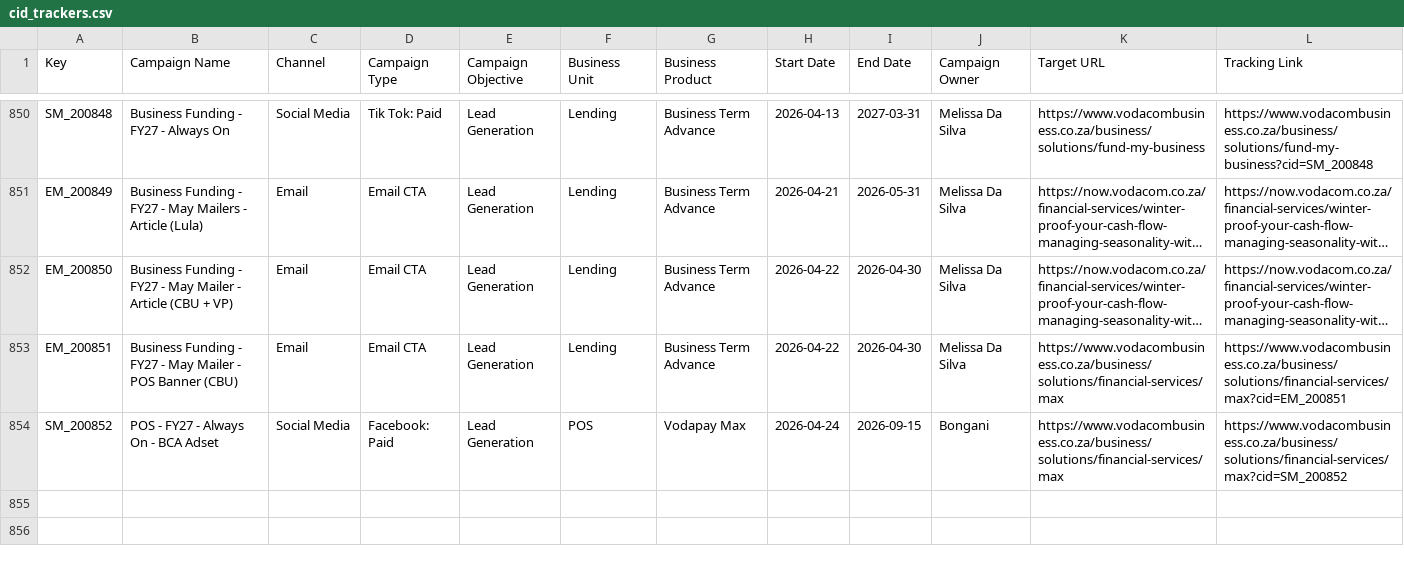
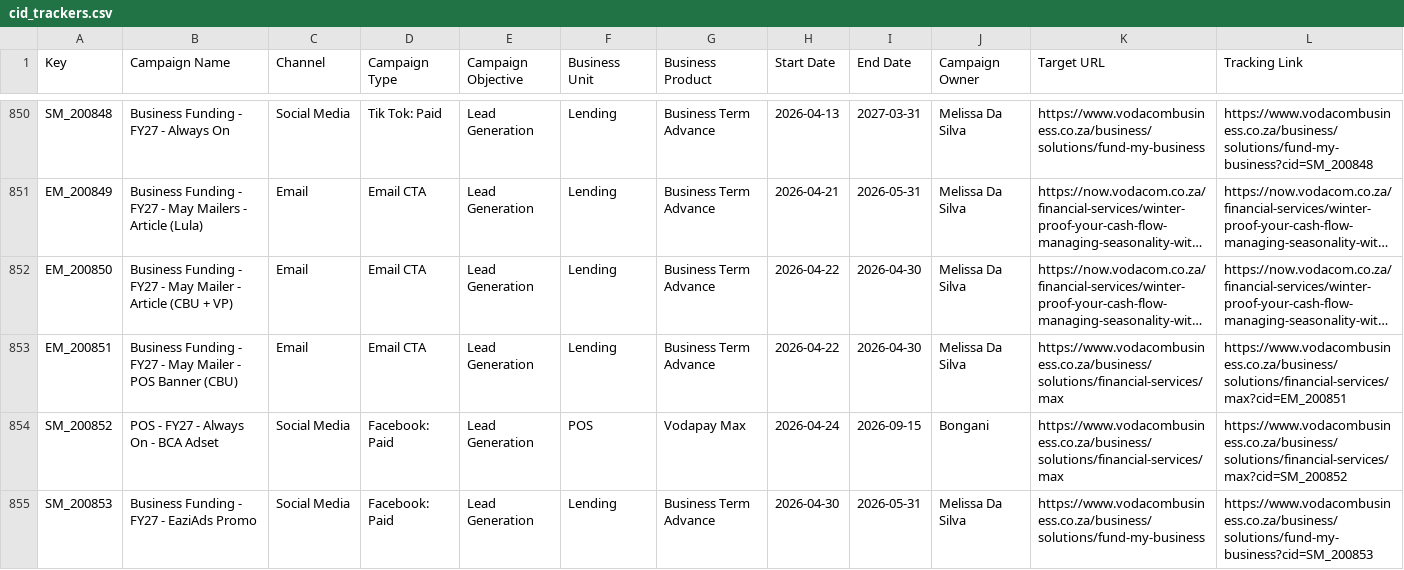
Before and after one commit to Nikhil-Lakha/cidTracker, a CSV file: cid_trackers.csv, drawn as a sheet; only a part is shown, gaps mark what is left out; long unchanged cells end in ….

Commit message:
Update trackers – SM_200853

```diff
--- a/cid_trackers.csv
+++ b/cid_trackers.csv
@@ -854 +854,2 @@ EM_200851,Business Funding - FY27 - May Mailer - POS Banner (CBU),Email,Email CT
 SM_200852,POS - FY27 - Always On - BCA Adset,Social Media,Facebook: Paid,Lead Generation,POS,Vodapay Max,2026-04-24,2026-09-15,Bongani ,https://www.vodacombusiness.co.za/business/solutions/financial-services/max,https://www.vodacombusiness.co.za/business/solutions/financial-services/max?cid=SM_200852
+SM_200853,Business Funding - FY27 - EaziAds Promo,Social Media,Facebook: Paid,Lead Generation,Lending,Business Term Advance,2026-04-30,2026-05-31,Melissa Da Silva,https://www.vodacombusiness.co.za/business/solutions/fund-my-business,https://www.vodacombusiness.co.za/business/solutions/fund-my-business?cid=SM_200853
```
